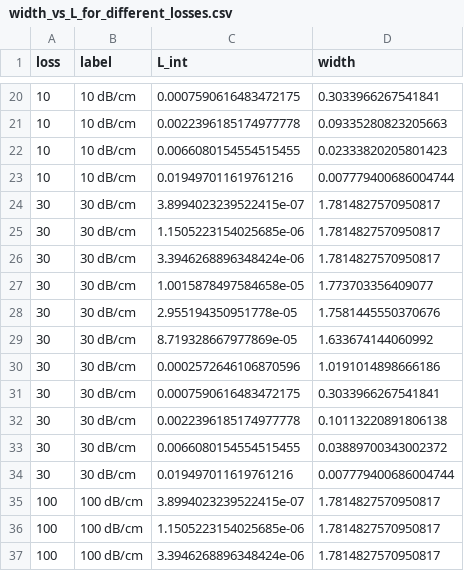
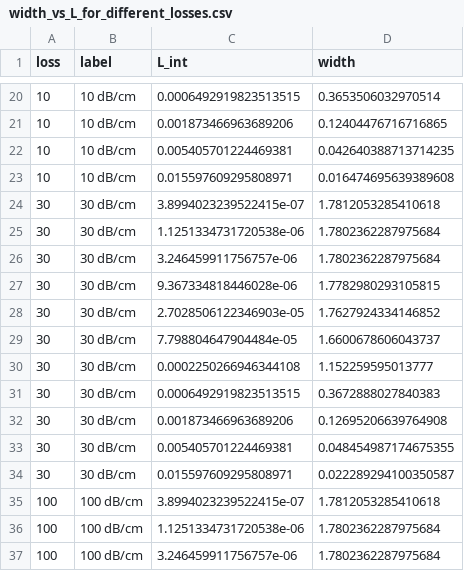
Before and after one commit to ShiranEv/ElectronCooling, a CSV file: final figures and data/SEM/width_vs_L_for_different_losses.csv, drawn as a sheet; only a part is shown, gaps mark what is left out; the diff covers the shown part only.

Commit message:
SEM width vs loss and sigmaE graph

```diff
--- a/final figures and data/SEM/width_vs_L_for_different_losses.csv
+++ b/final figures and data/SEM/width_vs_L_for_different_losses.csv
@@ -20,18 +20,18 @@ loss,label,L_int,width
-10,10 dB/cm,0.0007590616483472175,0.3033966267541841
-10,10 dB/cm,0.0022396185174977778,0.09335280823205663
-10,10 dB/cm,0.0066080154554515455,0.02333820205801423
-10,10 dB/cm,0.019497011619761216,0.007779400686004744
-30,30 dB/cm,3.8994023239522415e-07,1.7814827570950817
-30,30 dB/cm,1.1505223154025685e-06,1.7814827570950817
-30,30 dB/cm,3.3946268896348424e-06,1.7814827570950817
-30,30 dB/cm,1.0015878497584658e-05,1.773703356409077
-30,30 dB/cm,2.955194350951778e-05,1.7581445550370676
-30,30 dB/cm,8.719328667977869e-05,1.633674144060992
-30,30 dB/cm,0.0002572646106870596,1.0191014898666186
-30,30 dB/cm,0.0007590616483472175,0.3033966267541841
-30,30 dB/cm,0.0022396185174977778,0.10113220891806138
-30,30 dB/cm,0.0066080154554515455,0.03889700343002372
-30,30 dB/cm,0.019497011619761216,0.007779400686004744
-100,100 dB/cm,3.8994023239522415e-07,1.7814827570950817
-100,100 dB/cm,1.1505223154025685e-06,1.7814827570950817
-100,100 dB/cm,3.3946268896348424e-06,1.7814827570950817
+10,10 dB/cm,0.0006492919823513515,0.3653506032970514
+10,10 dB/cm,0.001873466963689206,0.12404476716716865
+10,10 dB/cm,0.005405701224469381,0.042640388713714235
+10,10 dB/cm,0.015597609295808971,0.016474695639389608
+30,30 dB/cm,3.8994023239522415e-07,1.7812053285410618
+30,30 dB/cm,1.1251334731720538e-06,1.7802362287975684
+30,30 dB/cm,3.246459911756757e-06,1.7802362287975684
+30,30 dB/cm,9.367334818446028e-06,1.7782980293105815
+30,30 dB/cm,2.7028506122346903e-05,1.7627924334146852
+30,30 dB/cm,7.798804647904484e-05,1.6600678606043737
+30,30 dB/cm,0.0002250266946344108,1.152259595013777
+30,30 dB/cm,0.0006492919823513515,0.3672888027840383
+30,30 dB/cm,0.001873466963689206,0.12695206639764908
+30,30 dB/cm,0.005405701224469381,0.048454987174675355
+30,30 dB/cm,0.015597609295808971,0.022289294100350587
+100,100 dB/cm,3.8994023239522415e-07,1.7812053285410618
+100,100 dB/cm,1.1251334731720538e-06,1.7802362287975684
+100,100 dB/cm,3.246459911756757e-06,1.7802362287975684
```
Also changed, not shown: 50 edited cells elsewhere in this file, final figures and data/SEM/width_vs_L_for_different_sigmaE.csv, 3 other files.
